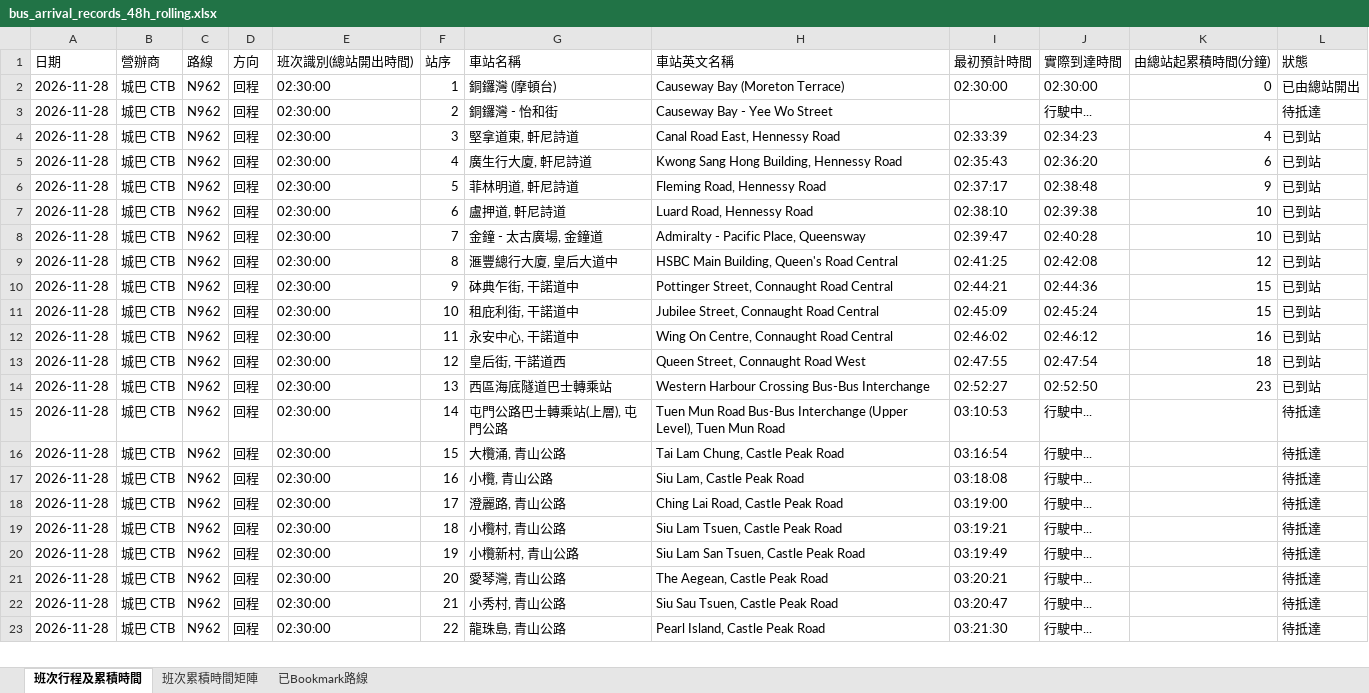
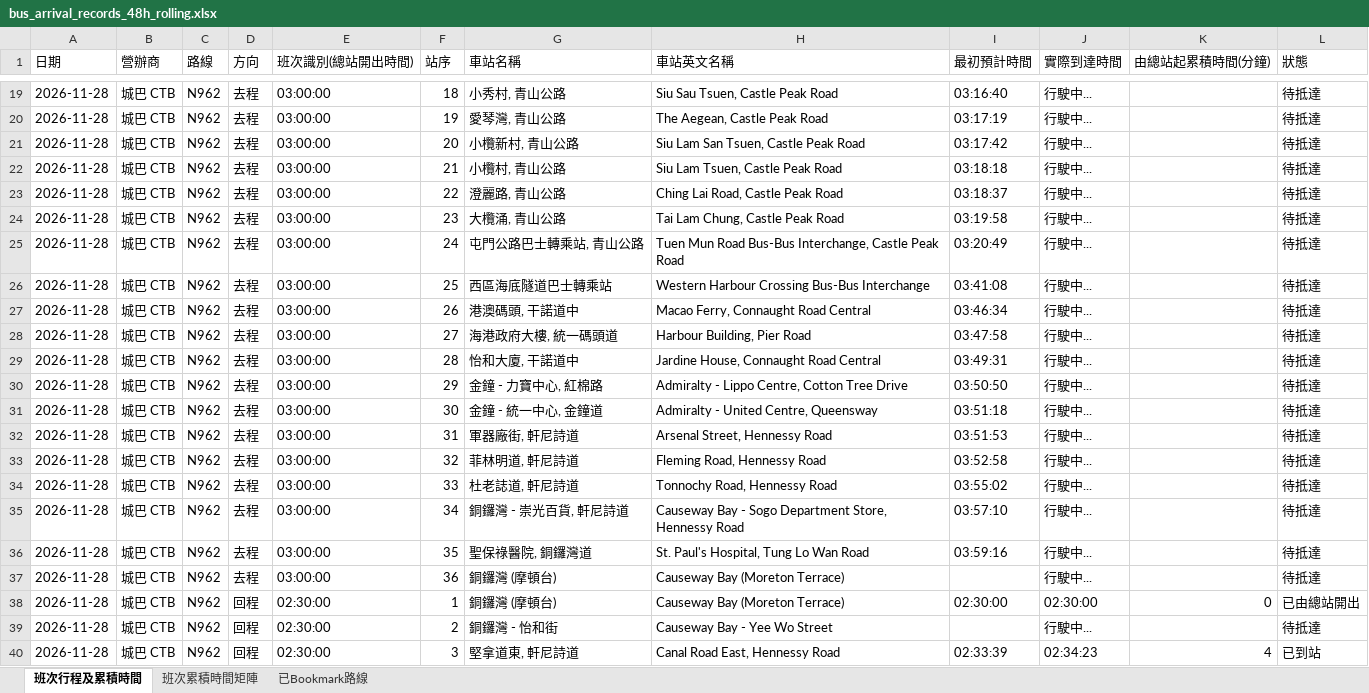
Before and after one commit to J0llibee/GRMD_FYP_Transport, an Excel workbook: backups/bus_arrival_records_48h_rolling.xlsx, sheet 班次行程及累積時間, drawn as a sheet; only a part is shown, gaps mark what is left out; the shorter side is filled out with more unchanged rows; values as stored, in another font and other column widths than the file's, no borders; 1 other sheet too large or unreadable and not compared; the diff covers the shown part only; the diff names each change by its address in the sheet, - before the commit and + after, or states it on an @@ line.

Commit message:
Auto backup backups/bus_arrival_records_48h_rolling.xlsx (03:00:51)

```diff
--- a/backups/bus_arrival_records_48h_rolling.xlsx (sheet 班次行程及累積時間)
+++ b/backups/bus_arrival_records_48h_rolling.xlsx (sheet 班次行程及累積時間)
+row 19: 2026-11-28 | 城巴 CTB | N962 | 去程 | 03:00:00 | 18 | 小秀村, 青山公路 | Siu Sau Tsuen, Castle Peak Road | 03:16:40 | 行駛中... |  | 待抵達
+row 20: 2026-11-28 | 城巴 CTB | N962 | 去程 | 03:00:00 | 19 | 愛琴灣, 青山公路 | The Aegean, Castle Peak Road | 03:17:19 | 行駛中... |  | 待抵達
+row 21: 2026-11-28 | 城巴 CTB | N962 | 去程 | 03:00:00 | 20 | 小欖新村, 青山公路 | Siu Lam San Tsuen, Castle Peak Road | 03:17:42 | 行駛中... |  | 待抵達
+row 22: 2026-11-28 | 城巴 CTB | N962 | 去程 | 03:00:00 | 21 | 小欖村, 青山公路 | Siu Lam Tsuen, Castle Peak Road | 03:18:18 | 行駛中... |  | 待抵達
+row 23: 2026-11-28 | 城巴 CTB | N962 | 去程 | 03:00:00 | 22 | 澄麗路, 青山公路 | Ching Lai Road, Castle Peak Road | 03:18:37 | 行駛中... |  | 待抵達
+row 24: 2026-11-28 | 城巴 CTB | N962 | 去程 | 03:00:00 | 23 | 大欖涌, 青山公路 | Tai Lam Chung, Castle Peak Road | 03:19:58 | 行駛中... |  | 待抵達
+row 25: 2026-11-28 | 城巴 CTB | N962 | 去程 | 03:00:00 | 24 | 屯門公路巴士轉乘站, 青山公路 | Tuen Mun Road Bus-Bus Interchange, Castle Peak Road | 03:20:49 | 行駛中... |  | 待抵達
+row 26: 2026-11-28 | 城巴 CTB | N962 | 去程 | 03:00:00 | 25 | 西區海底隧道巴士轉乘站 | Western Harbour Crossing Bus-Bus Interchange | 03:41:08 | 行駛中... |  | 待抵達
+row 27: 2026-11-28 | 城巴 CTB | N962 | 去程 | 03:00:00 | 26 | 港澳碼頭, 干諾道中 | Macao Ferry, Connaught Road Central | 03:46:34 | 行駛中... |  | 待抵達
+row 28: 2026-11-28 | 城巴 CTB | N962 | 去程 | 03:00:00 | 27 | 海港政府大樓, 統一碼頭道 | Harbour Building, Pier Road | 03:47:58 | 行駛中... |  | 待抵達
+row 29: 2026-11-28 | 城巴 CTB | N962 | 去程 | 03:00:00 | 28 | 怡和大廈, 干諾道中 | Jardine House, Connaught Road Central | 03:49:31 | 行駛中... |  | 待抵達
+row 30: 2026-11-28 | 城巴 CTB | N962 | 去程 | 03:00:00 | 29 | 金鐘 - 力寶中心, 紅棉路 | Admiralty - Lippo Centre, Cotton Tree Drive | 03:50:50 | 行駛中... |  | 待抵達
+row 31: 2026-11-28 | 城巴 CTB | N962 | 去程 | 03:00:00 | 30 | 金鐘 - 統一中心, 金鐘道 | Admiralty - United Centre, Queensway | 03:51:18 | 行駛中... |  | 待抵達
+row 32: 2026-11-28 | 城巴 CTB | N962 | 去程 | 03:00:00 | 31 | 軍器廠街, 軒尼詩道 | Arsenal Street, Hennessy Road | 03:51:53 | 行駛中... |  | 待抵達
+row 33: 2026-11-28 | 城巴 CTB | N962 | 去程 | 03:00:00 | 32 | 菲林明道, 軒尼詩道 | Fleming Road, Hennessy Road | 03:52:58 | 行駛中... |  | 待抵達
+row 34: 2026-11-28 | 城巴 CTB | N962 | 去程 | 03:00:00 | 33 | 杜老誌道, 軒尼詩道 | Tonnochy Road, Hennessy Road | 03:55:02 | 行駛中... |  | 待抵達
+row 35: 2026-11-28 | 城巴 CTB | N962 | 去程 | 03:00:00 | 34 | 銅鑼灣 - 崇光百貨, 軒尼詩道 | Causeway Bay - Sogo Department Store, Hennessy Road | 03:57:10 | 行駛中... |  | 待抵達
+row 36: 2026-11-28 | 城巴 CTB | N962 | 去程 | 03:00:00 | 35 | 聖保祿醫院, 銅鑼灣道 | St. Paul's Hospital, Tung Lo Wan Road | 03:59:16 | 行駛中... |  | 待抵達
+row 37: 2026-11-28 | 城巴 CTB | N962 | 去程 | 03:00:00 | 36 | 銅鑼灣 (摩頓台) | Causeway Bay (Moreton Terrace) |  | 行駛中... |  | 待抵達
```
Also changed, not shown: 17 added rows and 36 edited cells elsewhere in this sheet.
